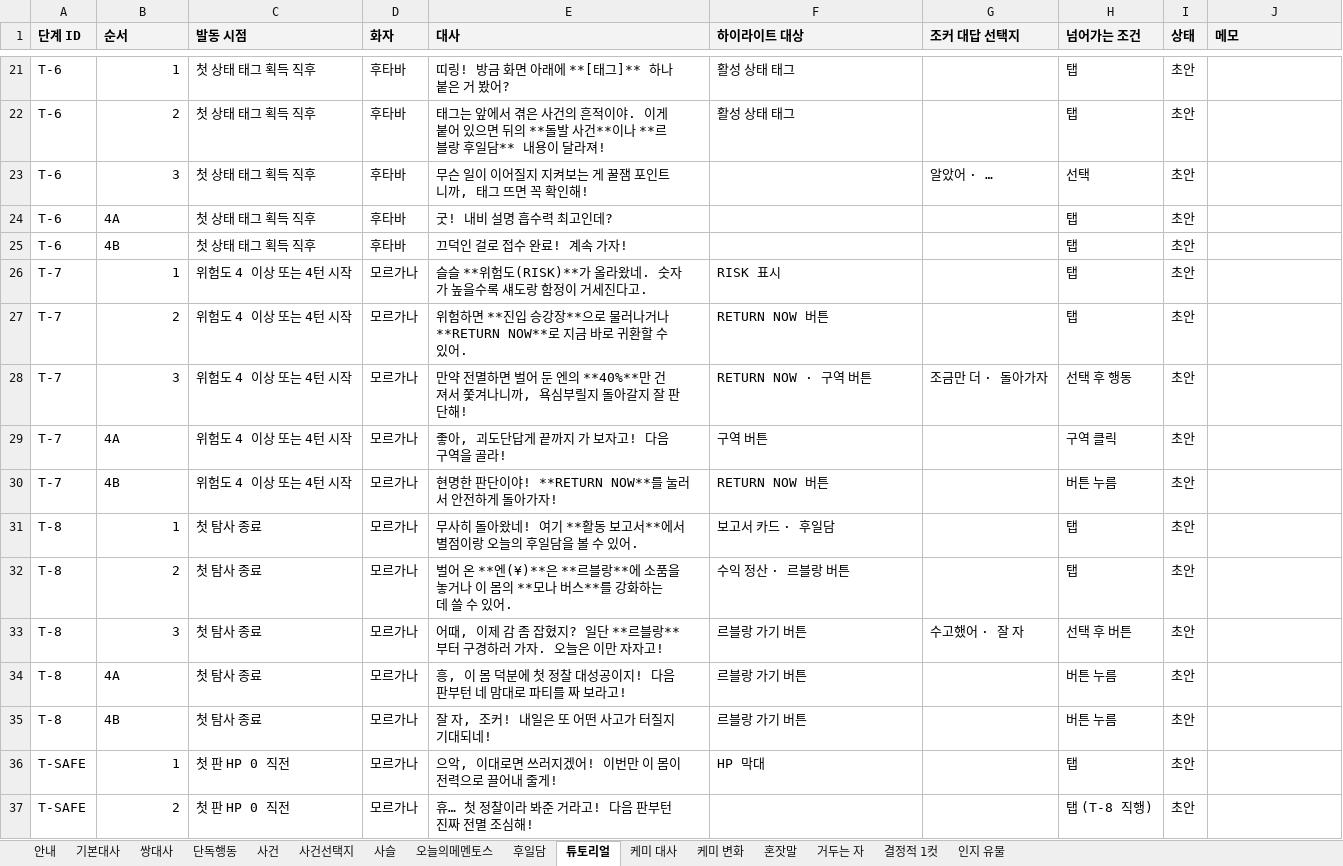
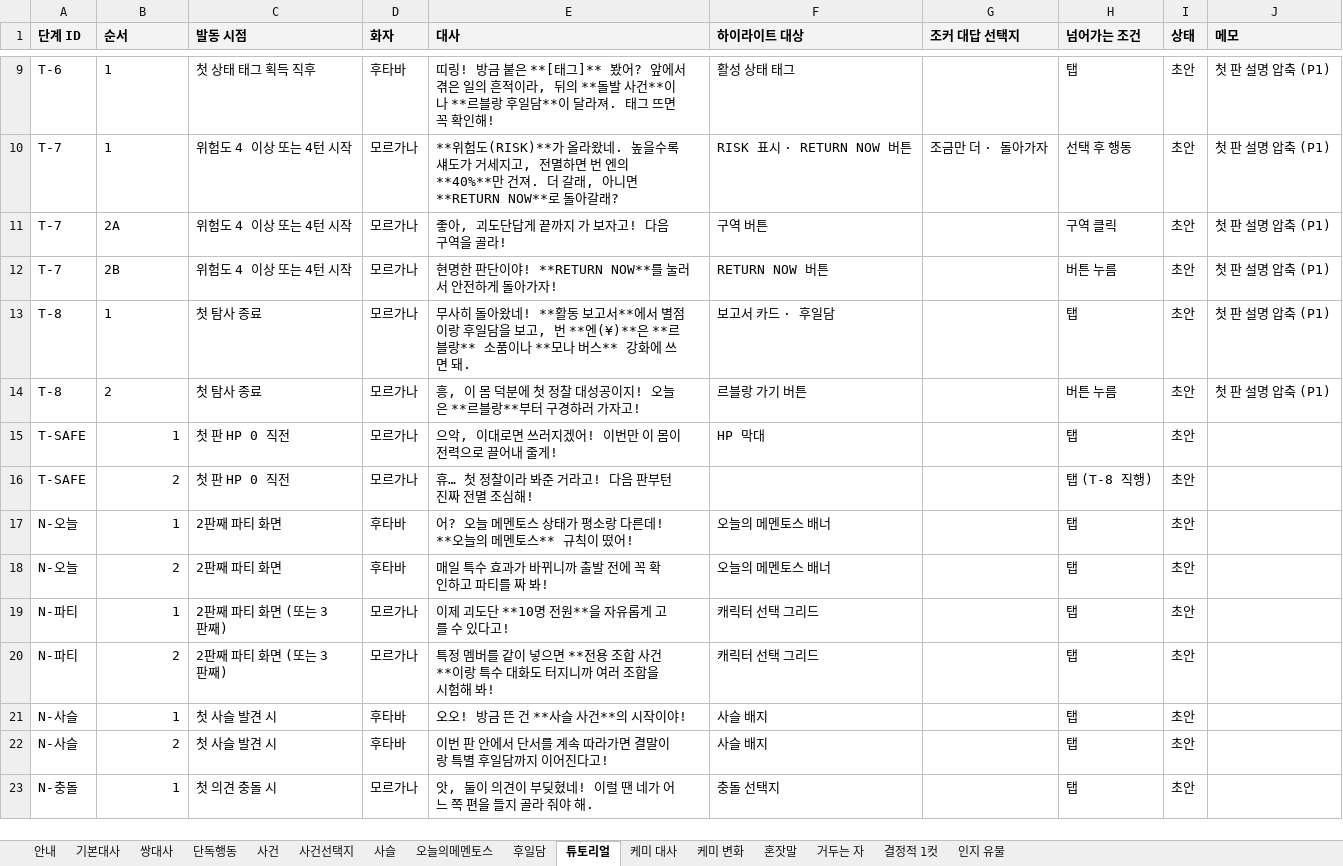
Before and after one commit to youa1037-tech/mementos, an Excel workbook: content/script.xlsx, sheet 튜토리얼, drawn as a sheet; only a part is shown, gaps mark what is left out; the shorter side is filled out with more unchanged rows; values as stored, in another font and other column widths than the file's, no borders; removed rows and columns are numbered as before the commit, all else as after; the diff covers the shown part only; the diff names each change by its address in the sheet, - before the commit and + after, or states it on an @@ line.

```diff
--- a/content/script.xlsx (sheet 튜토리얼)
+++ b/content/script.xlsx (sheet 튜토리얼)
-B9 alignment: right
+B9 alignment: left
-E9 (대사): …! 방금 화면 아래에 **[태그]** 하나 붙은 거 봤어?
+E9 (대사): …! 방금 붙은 **[태그]** 봤어? 앞에서 겪은 일의 흔적이라, 뒤의 **돌발 사건**이나 **르블랑 후일담**이 달라져. 태그 뜨면 꼭 확인해!
-J9 (메모): (empty)
+J9 (메모): 첫 판 설명 압축 (P1)
-row 22: T-6 | 2 | 첫 상태 태그 획득 직후 | 후타바 | 태그는 앞에서 겪은 사건의 흔적이야. 이게 붙어 있으면 뒤의 **돌발 사건**이나 **르블랑 후일담** 내용이 달라져! | 활성 상태 태그 |  | 탭 | 초안
-row 23: T-6 | 3 | 첫 상태 태그 획득 직후 | 후타바 | 무슨 일이 이어질지 지켜보는 게 꿀잼 포인트니까, 태그 뜨면 꼭 확인해! |  | 알았어 · … | 선택 | 초안
-row 24: T-6 | 4A | 첫 상태 태그 획득 직후 | 후타바 | 굿! 내비 설명 흡수력 최고인데? |  |  | 탭 | 초안
-row 25: T-6 | 4B | 첫 상태 태그 획득 직후 | 후타바 | 끄덕인 걸로 접수 완료! 계속 가자! |  |  | 탭 | 초안
-row 26: T-7 | 1 | 위험도 4 이상 또는 4턴 시작 | 모르가나 | 슬슬 **위험도(RISK)**가 올라왔네. 숫자가 높을수록 섀도랑 함정이 거세진다고. | RISK 표시 |  | 탭 | 초안
-row 27: T-7 | 2 | 위험도 4 이상 또는 4턴 시작 | 모르가나 | 위험하면 **진입 승강장**으로 물러나거나 **RETURN NOW**로 지금 바로 귀환할 수 있어. | RETURN NOW 버튼 |  | 탭 | 초안
-B10 (순서): 3
+B10 (순서): 1
-E10 (대사): 만약 전멸하면 벌어 둔 엔의 **40%**만 건져서 쫓겨나니까, 욕심부릴지 돌아갈지 잘 판단해!
+E10 (대사): **위험도(RISK)**가 올라왔네. 높을수록 섀도가 거세지고, 전멸하면 번 엔의 **40%**만 건져. 더 갈래, 아니면 **RETURN NOW**로 돌아갈래?
-F10 (하이라이트 대상): RETURN NOW · 구역 버튼
+F10 (하이라이트 대상): RISK 표시 · RETURN NOW 버튼
-J10:J13 (메모): (empty)
+J10:J13 (메모): 첫 판 설명 압축 (P1)
-B11 (순서): 4A
+B11 (순서): 2A
-B12 (순서): 4B
+B12 (순서): 2B
-B13 alignment: right
+B13 alignment: left
-E13 (대사): …아왔네! 여기 **활동 보고서**에서 별점이랑 오늘의 후일담을 볼 수 있어.
+E13 (대사): …아왔네! **활동 보고서**에서 별점이랑 후일담을 보고, 번 **엔(¥)**은 **르블랑** 소품이나 **모나 버스** 강화에 쓰면 돼.
-row 32: T-8 | 2 | 첫 탐사 종료 | 모르가나 | 벌어 온 **엔(¥)**은 **르블랑**에 소품을 놓거나 이 몸의 **모나 버스**를 강화하는 데 쓸 수 있어. | 수익 정산 · 르블랑 버튼 |  | 탭 | 초안
-row 33: T-8 | 3 | 첫 탐사 종료 | 모르가나 | 어때, 이제 감 좀 잡혔지? 일단 **르블랑**부터 구경하러 가자. 오늘은 이만 자자고! | 르블랑 가기 버튼 | 수고했어 · 잘 자 | 선택 후 버튼 | 초안
-B14 (순서): 4A
+B14 (순서): 2
-E14 (대사): …공이지! 다음 판부턴 네 맘대로 파티를 짜 보라고!
+E14 (대사): …공이지! 오늘은 **르블랑**부터 구경하러 가자고!
-J14 (메모): (empty)
+J14 (메모): 첫 판 설명 압축 (P1)
-row 35: T-8 | 4B | 첫 탐사 종료 | 모르가나 | 잘 자, 조커! 내일은 또 어떤 사고가 터질지 기대되네! | 르블랑 가기 버튼 |  | 버튼 누름 | 초안
```
Also changed, not shown: 12 removed rows, 19 edited cells and cell formats elsewhere in this sheet, 4 other files.
